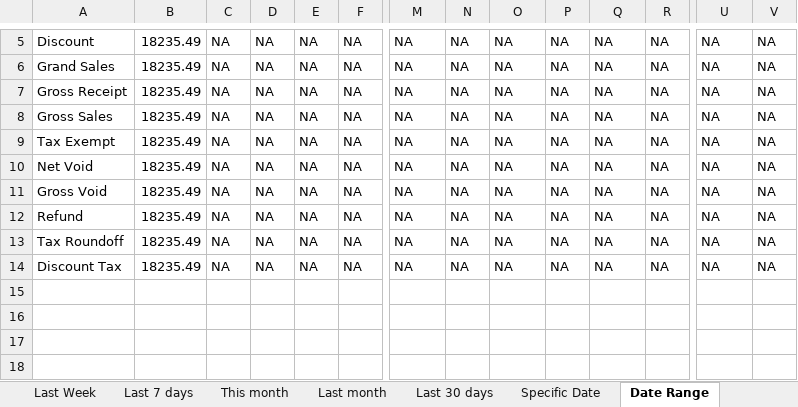
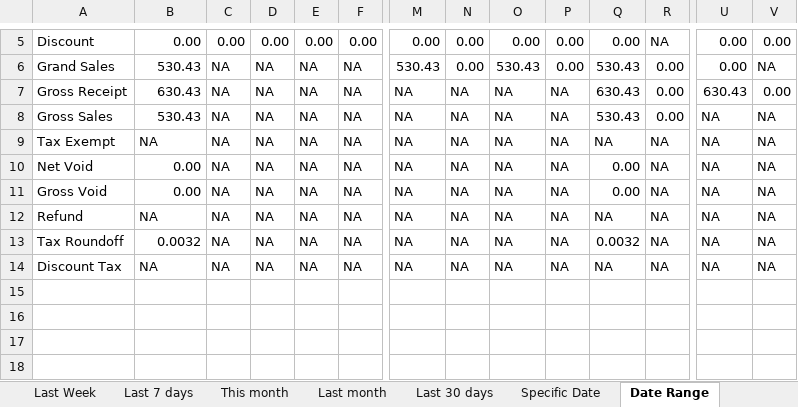
Before and after one commit to LingaAutomation/Linga_BO_Revamp, an Excel workbook: Sale Report Excel Comparison/Sale Report.xlsx, sheet Date Range, drawn as a sheet; only a part is shown, gaps mark what is left out; values as stored, in another font and other column widths than the file's, no cell formats; charts and pictures not drawn; the diff covers the shown part only; the diff names each change by its address in the sheet, - before the commit and + after, or states it on an @@ line.

```diff
--- a/Sale Report Excel Comparison/Sale Report.xlsx (sheet Date Range)
+++ b/Sale Report Excel Comparison/Sale Report.xlsx (sheet Date Range)
-B5: 18235.49
+B5: 0.00
-C5: NA
+C5: 0.00
-D5: NA
+D5: 0.00
-E5: NA
+E5: 0.00
-F5: NA
+F5: 0.00
-M5: NA
+M5: 0.00
-N5:N6: NA
+N5:N6: 0.00
-O5: NA
+O5: 0.00
-P5:P6: NA
+P5:P6: 0.00
-Q5: NA
+Q5: 0.00
-U5:U6: NA
+U5:U6: 0.00
-V5: NA
+V5: 0.00
-B6: 18235.49
+B6: 530.43
-M6: NA
+M6: 530.43
-O6: NA
+O6: 530.43
-Q6: NA
+Q6: 530.43
-R6:R8: NA
+R6:R8: 0.00
-B7: 18235.49
+B7: 630.43
-Q7: NA
+Q7: 630.43
-U7: NA
+U7: 630.43
-V7: NA
+V7: 0.00
-B8: 18235.49
+B8: 530.43
-Q8: NA
+Q8: 530.43
-B9: 18235.49
+B9: NA
-B10:B11: 18235.49
+B10:B11: 0.00
-Q10:Q11: NA
+Q10:Q11: 0.00
-B12: 18235.49
+B12: NA
-B13: 18235.49
+B13: 0.0032
-Q13: NA
+Q13: 0.0032
-B14: 18235.49
+B14: NA
```
Also changed, not shown: 3 added rows, 3 removed rows and 65 edited cells elsewhere in this sheet, cell formats, charts or pictures, 33 other files.
